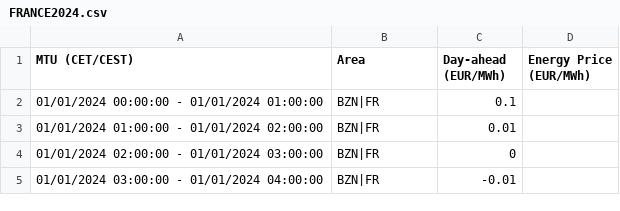
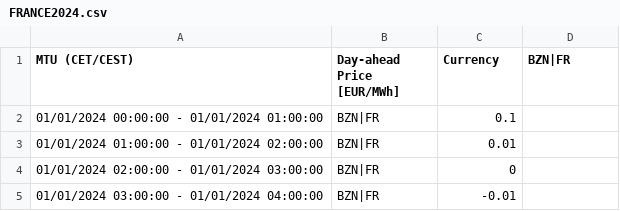
Before and after one commit to DakenEngmann/BESS, a CSV file: FRANCE2024.csv, drawn as a sheet; only a part is shown.

```diff
--- a/FRANCE2024.csv
+++ b/FRANCE2024.csv
@@ -1,2 +1,2 @@
-MTU (CET/CEST),Area,Day-ahead (EUR/MWh),Energy Price (EUR/MWh)
+MTU (CET/CEST),Day-ahead Price [EUR/MWh],Currency,BZN|FR
 01/01/2024 00:00:00 - 01/01/2024 01:00:00,BZN|FR,0.1,
```
Also changed, not shown: GERMANY2024.csv, IRELAND2024.csv.
